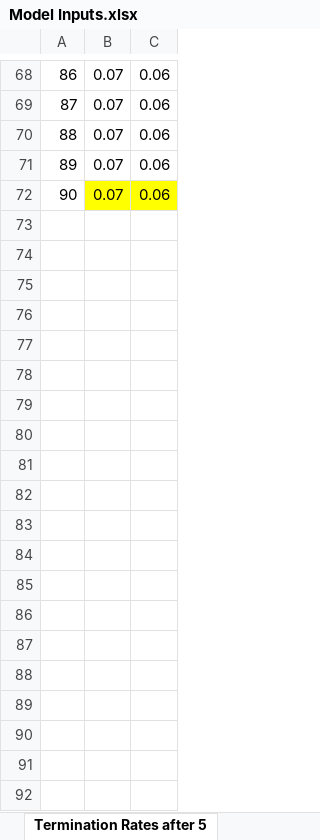
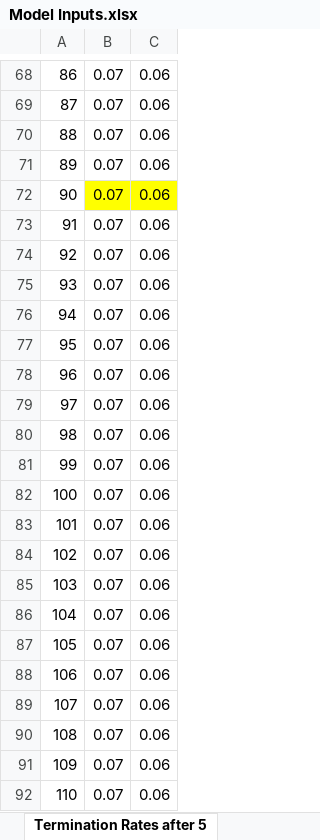
Before and after one commit to sbhaga5/NOMERS-Benefit-Model, an Excel workbook: Model Inputs.xlsx, sheet Termination Rates after 5, drawn as a sheet; only a part is shown, gaps mark what is left out; values as stored, in another font and other column widths than the file's, no borders; the diff covers the shown part only; the diff names each change by its address in the sheet, - before the commit and + after, or states it on an @@ line.

```diff
--- a/Model Inputs.xlsx (sheet Termination Rates after 5)
+++ b/Model Inputs.xlsx (sheet Termination Rates after 5)
+row 73: 91 | 0.07 | 0.06
+row 74: 92 | 0.07 | 0.06
+row 75: 93 | 0.07 | 0.06
+row 76: 94 | 0.07 | 0.06
+row 77: 95 | 0.07 | 0.06
+row 78: 96 | 0.07 | 0.06
+row 79: 97 | 0.07 | 0.06
+row 80: 98 | 0.07 | 0.06
+row 81: 99 | 0.07 | 0.06
+row 82: 100 | 0.07 | 0.06
+row 83: 101 | 0.07 | 0.06
+row 84: 102 | 0.07 | 0.06
+row 85: 103 | 0.07 | 0.06
+row 86: 104 | 0.07 | 0.06
+row 87: 105 | 0.07 | 0.06
+row 88: 106 | 0.07 | 0.06
+row 89: 107 | 0.07 | 0.06
+row 90: 108 | 0.07 | 0.06
+row 91: 109 | 0.07 | 0.06
+row 92: 110 | 0.07 | 0.06
```
Also changed, not shown: 11 added rows and 1 removed row elsewhere in this sheet, sheet Retirement Rates, sheet Salary and Headcount, sheet Termination Rates before 5, sheet Main, other sheet tabs, 1 other file.
